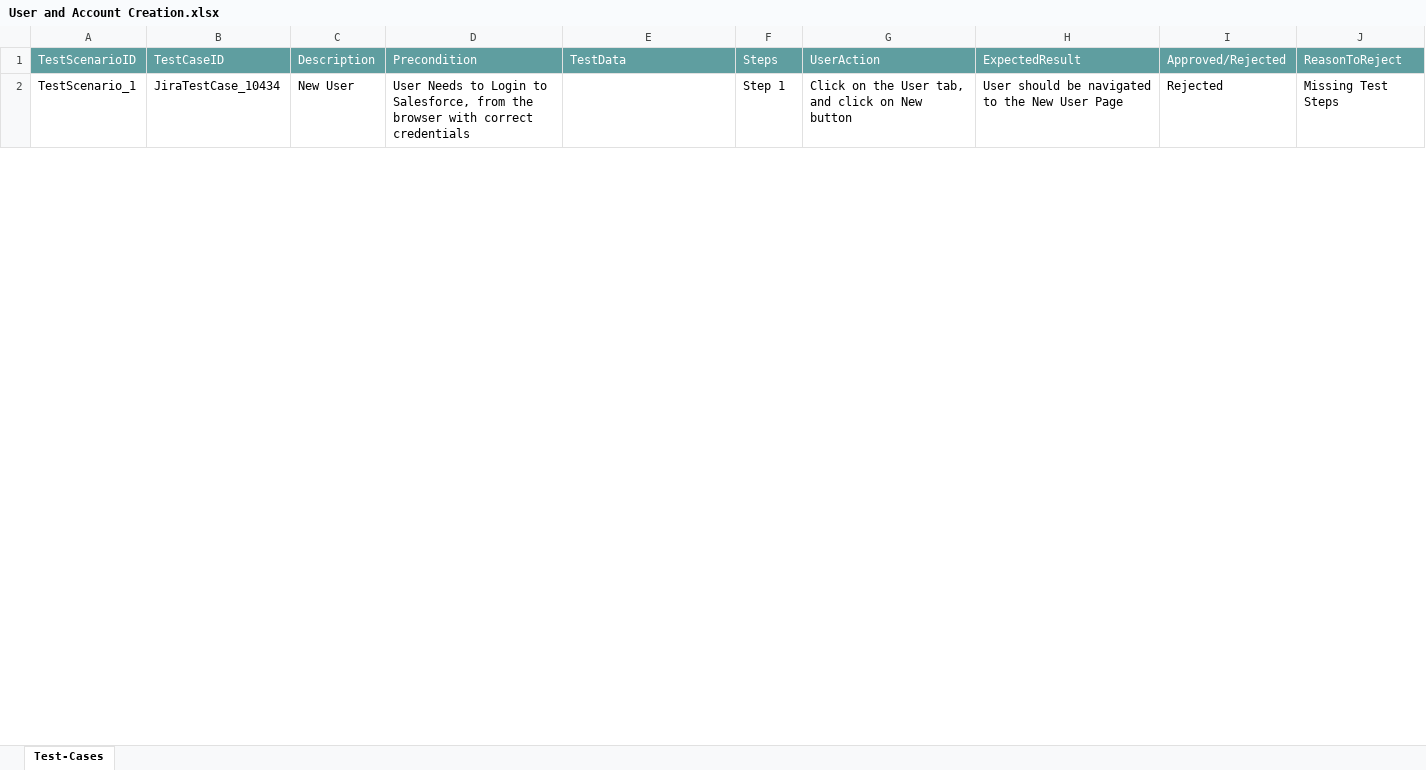
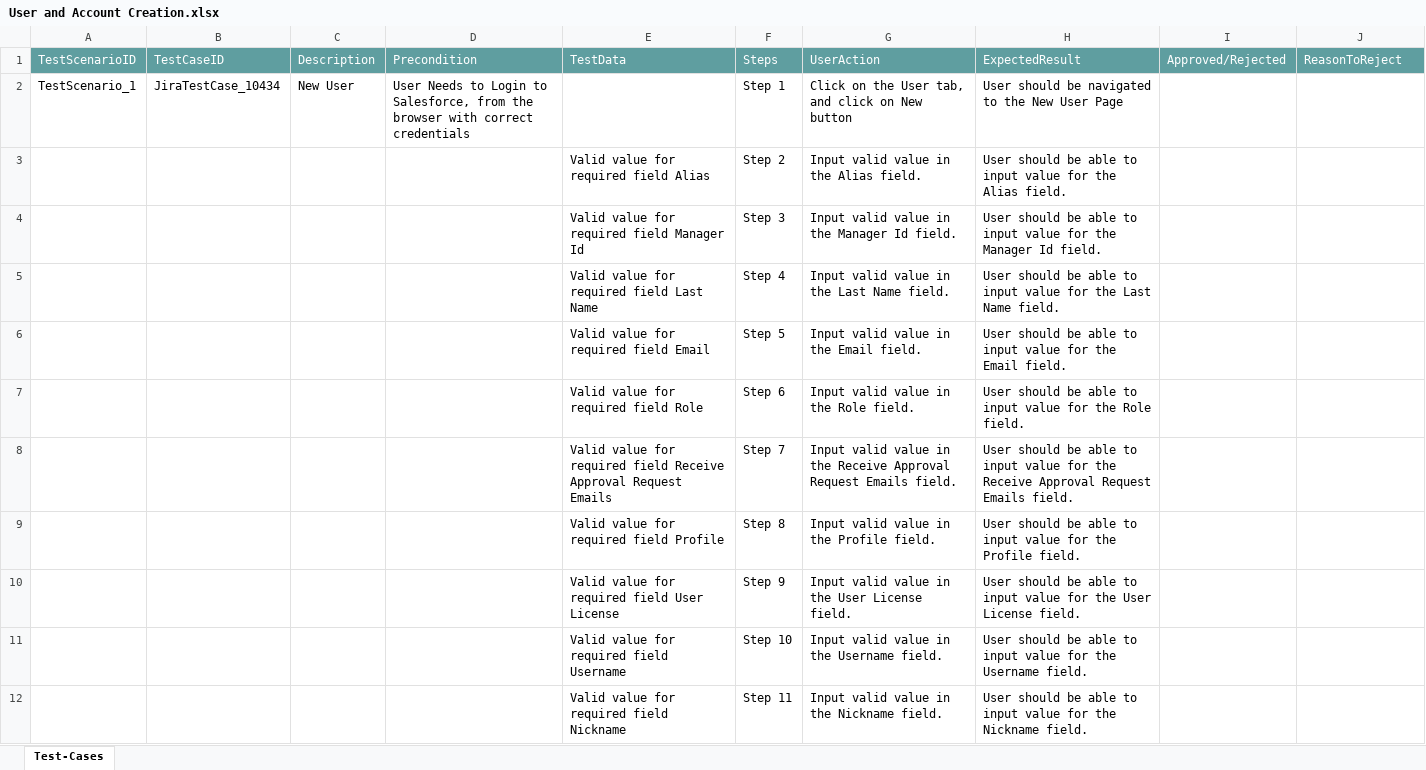
Before and after one commit to ShaikMohamedIrfan/POCAPTUMO, an Excel workbook: User and Account Creation.xlsx, sheet Test-Cases, drawn as a sheet; only a part is shown; values as stored, in another font and other column widths than the file's, no borders; table styles not drawn; the diff covers the shown part only; the diff names each change by its address in the sheet, - before the commit and + after, or states it on an @@ line.

Commit message:
Initial Commit for Verification of Test cases

```diff
--- a/User and Account Creation.xlsx (sheet Test-Cases)
+++ b/User and Account Creation.xlsx (sheet Test-Cases)
-I2: Rejected
+I2: (empty)
-J2: Missing Test Steps
+J2: (empty)
@@ row 3 unhidden:  |  |  |  | Valid value for required field Alias | Step 2 | Input valid value in the Alias field. | User should be able to input value for the Alias field. @@
@@ row 4 unhidden:  |  |  |  | Valid value for required field Manager Id | Step 3 | Input valid value in the Manager Id field. | User should be able to input value for the Manager Id field. @@
@@ row 5 unhidden:  |  |  |  | Valid value for required field Last Name | Step 4 | Input valid value in the Last Name field. | User should be able to input value for the Last Name field. @@
@@ row 6 unhidden:  |  |  |  | Valid value for required field Email | Step 5 | Input valid value in the Email field. | User should be able to input value for the Email field. @@
@@ row 7 unhidden:  |  |  |  | Valid value for required field Role | Step 6 | Input valid value in the Role field. | User should be able to input value for the Role field. @@
@@ row 8 unhidden:  |  |  |  | Valid value for required field Receive Approval Request Emails | Step 7 | Input valid value in the Receive Approval Request Emails field. | User should be able to input value for the Receive Approval Request Emails field. @@
@@ row 9 unhidden:  |  |  |  | Valid value for required field Profile | Step 8 | Input valid value in the Profile field. | User should be able to input value for the Profile field. @@
@@ row 10 unhidden:  |  |  |  | Valid value for required field User License | Step 9 | Input valid value in the User License field. | User should be able to input value for the User License field. @@
@@ row 11 unhidden:  |  |  |  | Valid value for required field Username | Step 10 | Input valid value in the Username field. | User should be able to input value for the Username field. @@
@@ row 12 unhidden:  |  |  |  | Valid value for required field Nickname | Step 11 | Input valid value in the Nickname field. | User should be able to input value for the Nickname field. @@
```
Also changed, not shown: 9 hidden or unhidden rows and 1 edited cell elsewhere in this sheet.
